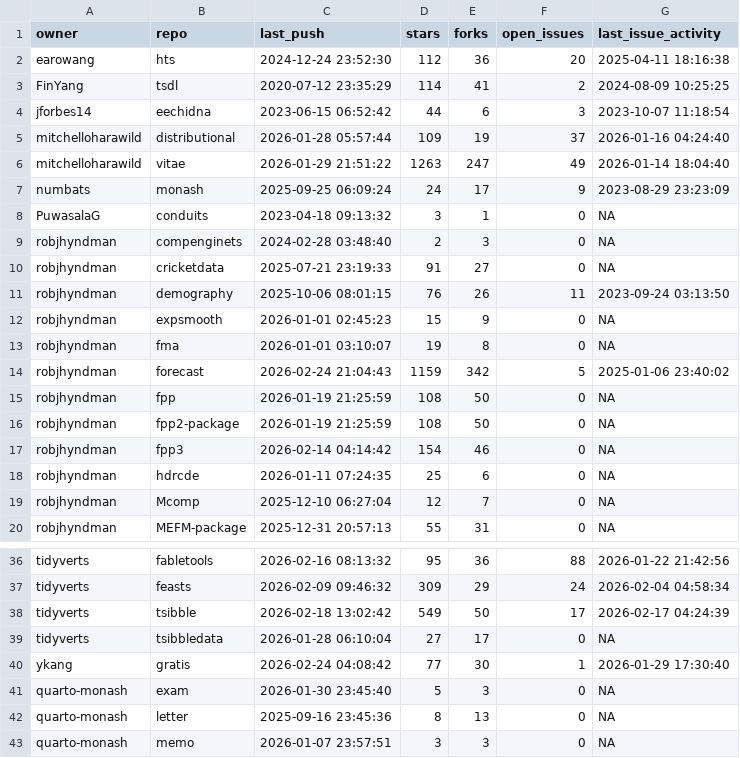
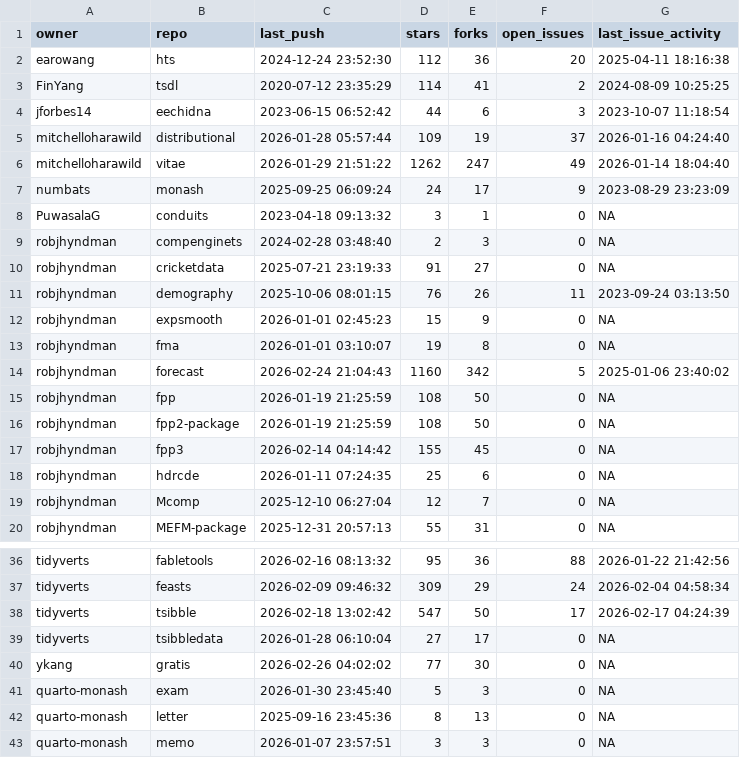
Before and after one commit to robjhyndman/gh-dashboard, a CSV file: current_week.csv, drawn as a sheet; only a part is shown, gaps mark what is left out.

```diff
--- a/current_week.csv
+++ b/current_week.csv
@@ -5,3 +5,3 @@
 "mitchelloharawild","distributional",2026-01-28 05:57:44,109,19,37,2026-01-16 04:24:40
-"mitchelloharawild","vitae",2026-01-29 21:51:22,1263,247,49,2026-01-14 18:04:40
+"mitchelloharawild","vitae",2026-01-29 21:51:22,1262,247,49,2026-01-14 18:04:40
 "numbats","monash",2025-09-25 06:09:24,24,17,9,2023-08-29 23:23:09
@@ -13,6 +13,6 @@
 "robjhyndman","fma",2026-01-01 03:10:07,19,8,0,NA
-"robjhyndman","forecast",2026-02-24 21:04:43,1159,342,5,2025-01-06 23:40:02
+"robjhyndman","forecast",2026-02-24 21:04:43,1160,342,5,2025-01-06 23:40:02
 "robjhyndman","fpp",2026-01-19 21:25:59,108,50,0,NA
 "robjhyndman","fpp2-package",2026-01-19 21:25:59,108,50,0,NA
-"robjhyndman","fpp3",2026-02-14 04:14:42,154,46,0,NA
+"robjhyndman","fpp3",2026-02-14 04:14:42,155,45,0,NA
 "robjhyndman","hdrcde",2026-01-11 07:24:35,25,6,0,NA
@@ -37,5 +37,5 @@
 "tidyverts","feasts",2026-02-09 09:46:32,309,29,24,2026-02-04 04:58:34
-"tidyverts","tsibble",2026-02-18 13:02:42,549,50,17,2026-02-17 04:24:39
+"tidyverts","tsibble",2026-02-18 13:02:42,547,50,17,2026-02-17 04:24:39
 "tidyverts","tsibbledata",2026-01-28 06:10:04,27,17,0,NA
-"ykang","gratis",2026-02-24 04:08:42,77,30,1,2026-01-29 17:30:40
+"ykang","gratis",2026-02-26 04:02:02,77,30,0,NA
 "quarto-monash","exam",2026-01-30 23:45:40,5,3,0,NA
```
Also changed, not shown: cran_status.csv, last_week.csv.
